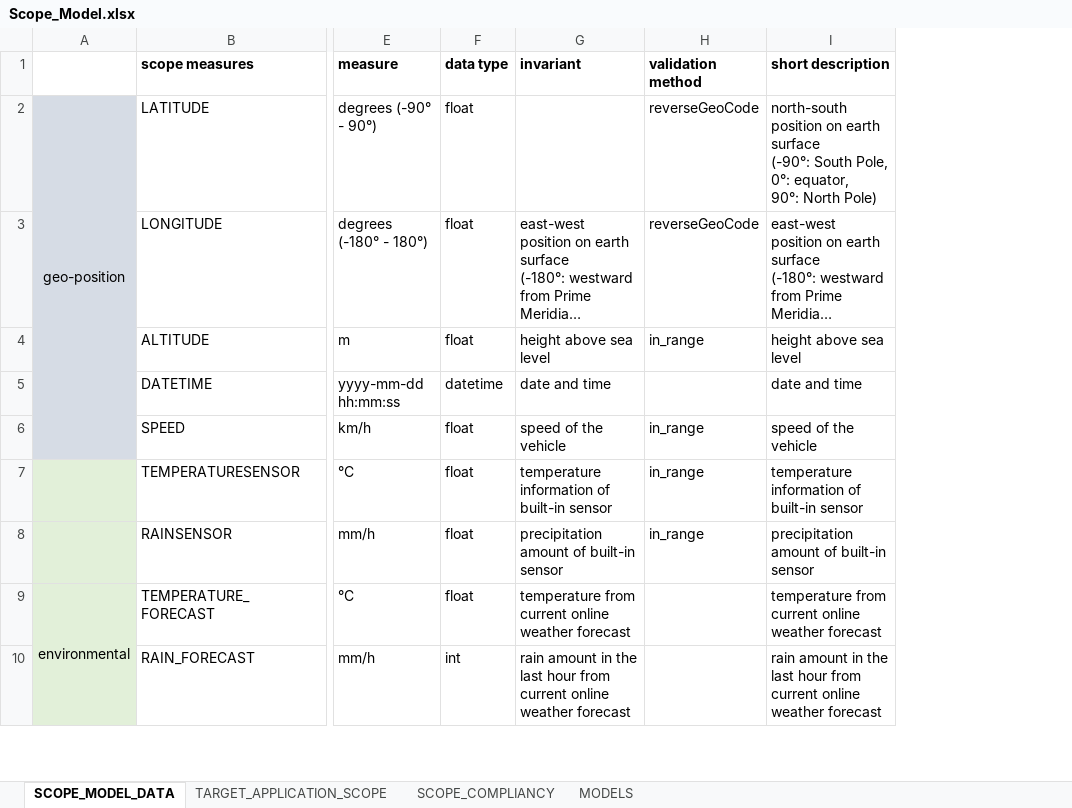
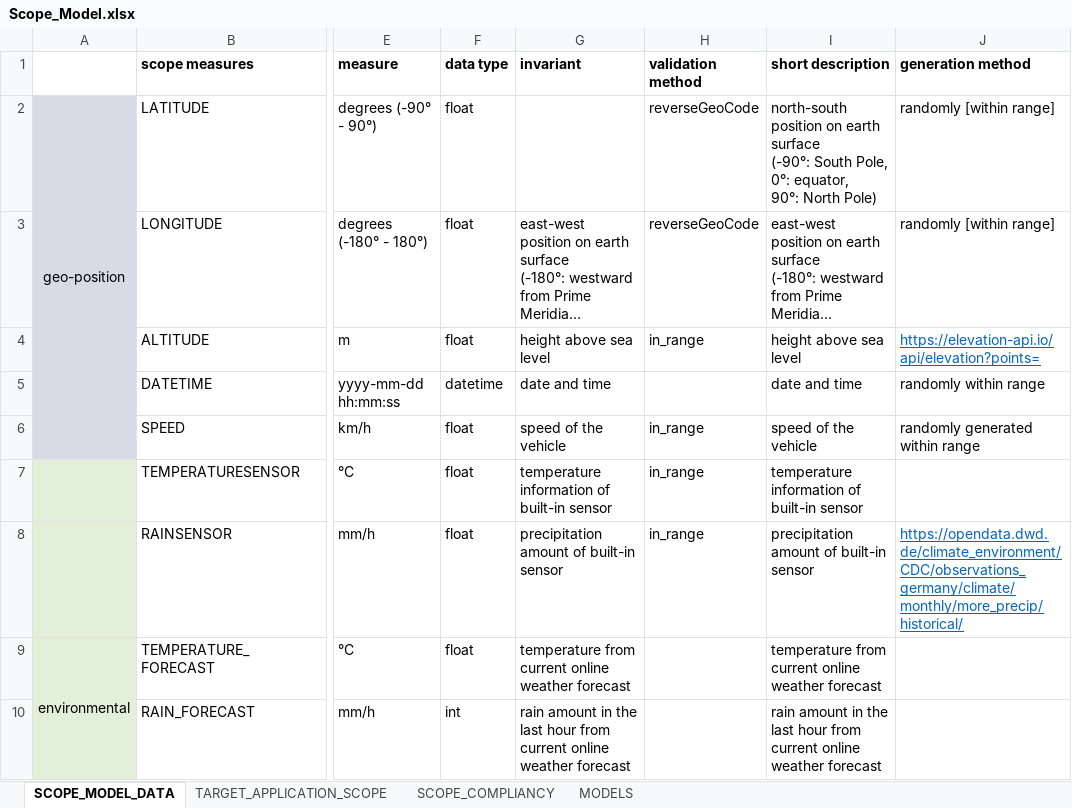
Before and after one commit to luciaeveberger/traffic_sign_recognition_uncertainty_framework, an Excel workbook: design_documents/Scope_Model.xlsx, sheet SCOPE_MODEL_DATA, drawn as a sheet; only a part is shown, gaps mark what is left out; long unchanged cells end in …; values as stored, in another font and other column widths than the file's, no borders; the diff names each change by its address in the sheet, - before the commit and + after, or states it on an @@ line.

Commit message:
Adds Scope Compliancy Framework

```diff
--- a/design_documents/Scope_Model.xlsx (sheet SCOPE_MODEL_DATA)
+++ b/design_documents/Scope_Model.xlsx (sheet SCOPE_MODEL_DATA)
+column J (generation method), rows 2-8: randomly [within range] | randomly [within range] | https://elevation-api.io/api/elevation?points= | randomly within range | randomly generated within range |  | https://opendata.dwd.de/climate_environment/CDC/observations_germany/climate/monthly/more_precip/historical/
```
Also changed, not shown: 5 other files.
